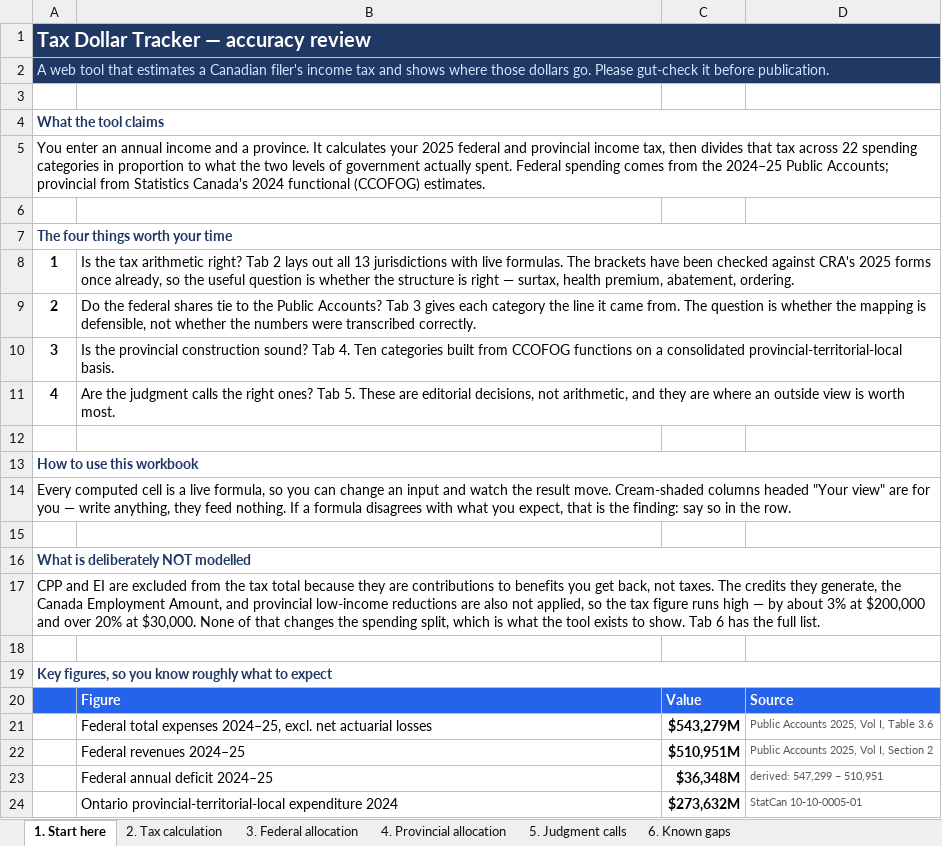
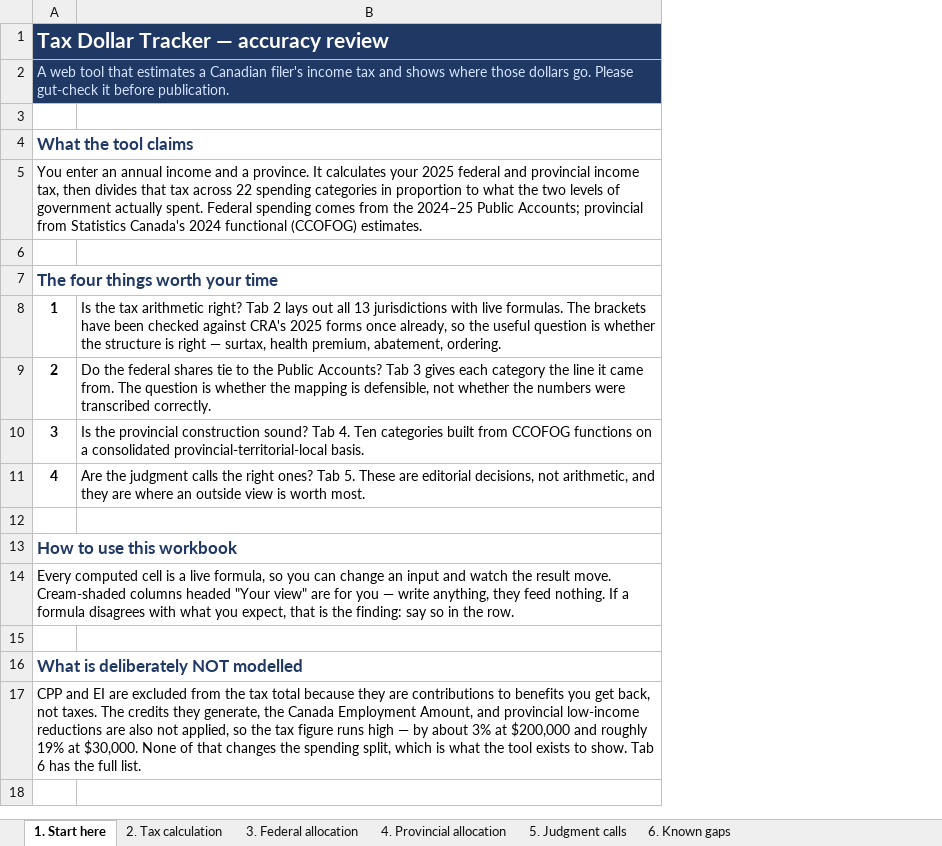
Before and after one commit to jmkyyz/statcan-explorer, an Excel workbook: tax-dollar-tracker-review.xlsx, sheet 1. Start here, drawn as a sheet; values as stored, in another font and other column widths than the file's, no borders; the diff names each change by its address in the sheet, - before the commit and + after, or states it on an @@ line.

```diff
--- a/tax-dollar-tracker-review.xlsx (sheet 1. Start here)
+++ b/tax-dollar-tracker-review.xlsx (sheet 1. Start here)
-column C, empty
-column D, empty
@@ A1 text size: larger @@
@@ A4 text size: larger @@
@@ A7 text size: larger @@
-B8:D8 merged
-B9:D9 merged
-B10:D10 merged
-B11:D11 merged
@@ A13 text size: larger @@
@@ A16 text size: larger @@
-A17: …$200,000 and over 20% at $30,000.…
+A17: …$200,000 and roughly 19% at $30,000.…
-row 18: (empty)
-row 19: Key figures, so you know roughly what to expect
-row 20:  | Figure | Value | Source
-row 21:  | Federal total expenses 2024–25, excl. net actuarial losses | $543,279M | Public Accounts 2025, Vol I, Table 3.6
-row 22:  | Federal revenues 2024–25 | $510,951M | Public Accounts 2025, Vol I, Section 2
-row 23:  | Federal annual deficit 2024–25 | $36,348M | derived: 547,299 − 510,951
-row 24:  | Ontario provincial-territorial-local expenditure 2024 | $273,632M | StatCan 10-10-0005-01
```
Also changed, not shown: sheet 2. Tax calculation, sheet 3. Federal allocation, sheet 4. Provincial allocation, sheet 5. Judgment calls, sheet 6. Known gaps.
